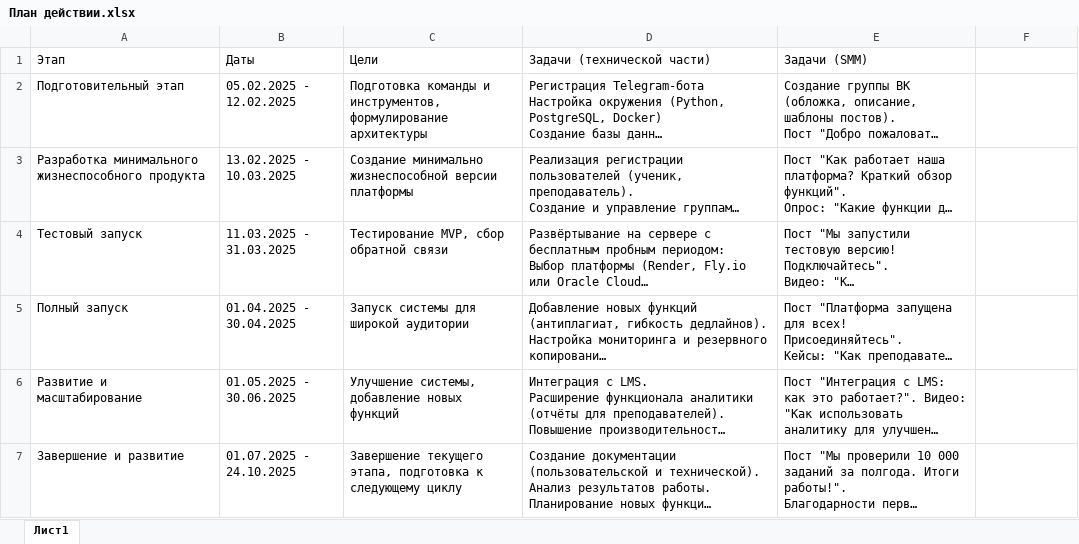
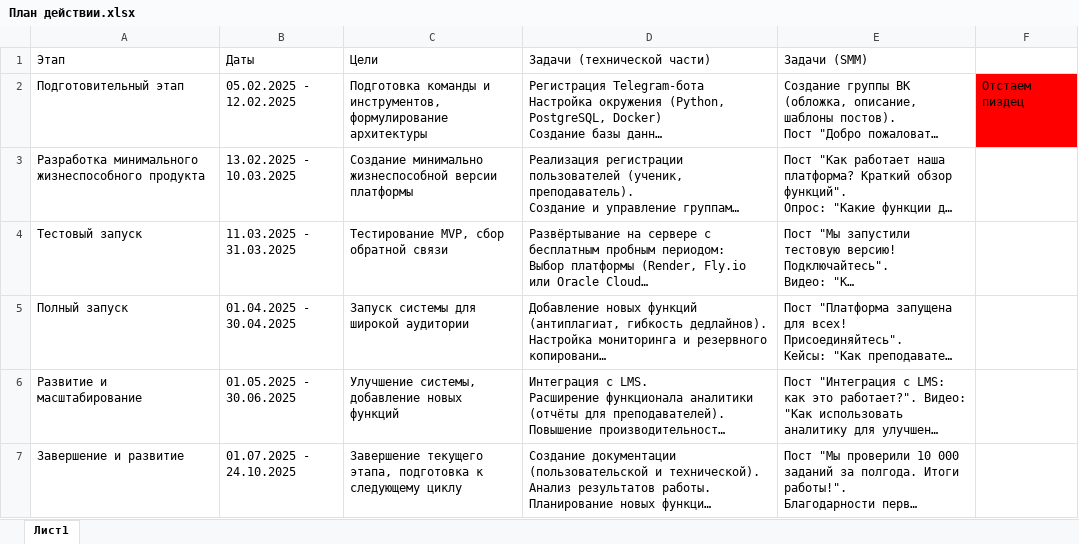
Before and after one commit to Vladislav07092004/Tvoi_Hod_2025, an Excel workbook: План действии.xlsx, sheet Лист1, drawn as a sheet; long unchanged cells end in …; values as stored, in another font and other column widths than the file's, no borders; the diff names each change by its address in the sheet, - before the commit and + after, or states it on an @@ line.

```diff
--- a/План действии.xlsx (sheet Лист1)
+++ b/План действии.xlsx (sheet Лист1)
-F2: (empty)
+F2: Отстаем пиздец
-F2 fill: none
+F2 fill: #FF0000
```
Also changed, not shown: 3 other files.
